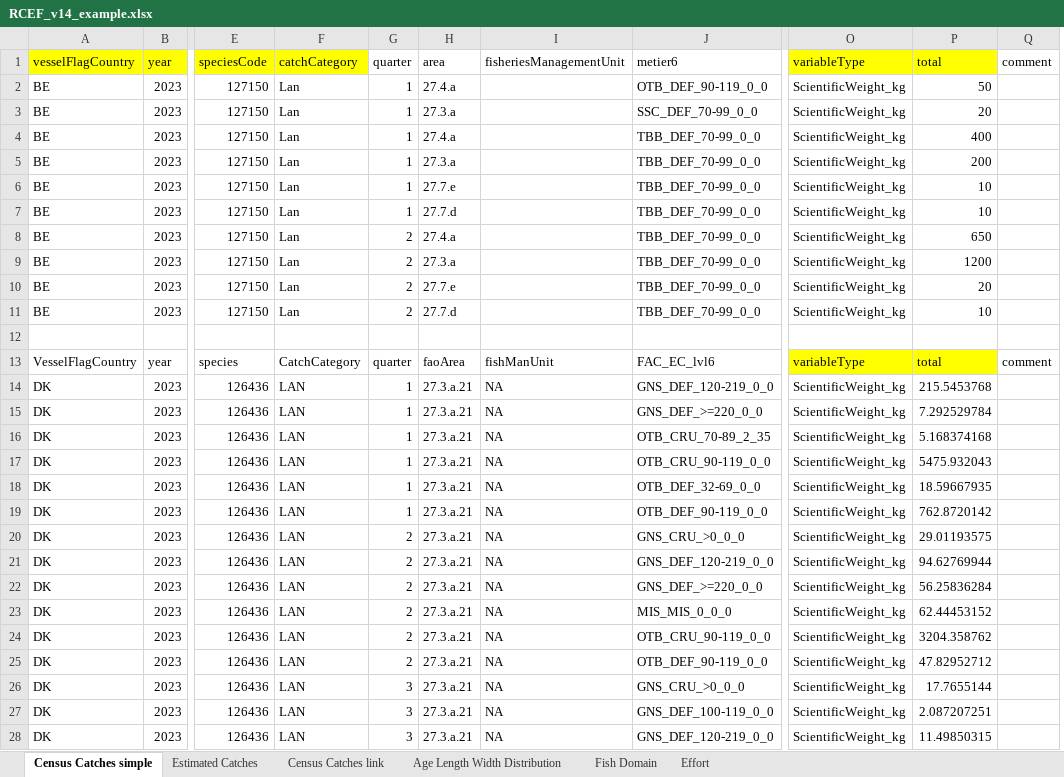
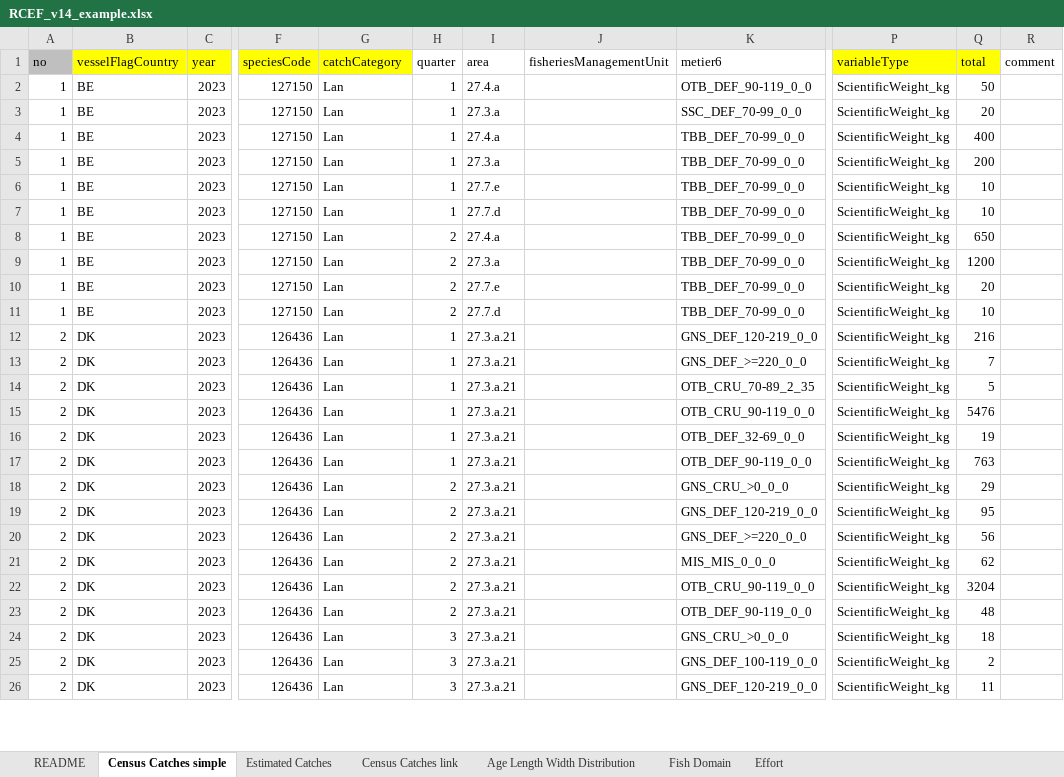
Before and after one commit to ices-tools-dev/RDBESstockCoord, an Excel workbook: WGRDBESstockCoord/format/RCEF_v14_example.xlsx, sheet Census Catches simple, drawn as a sheet; only a part is shown, gaps mark what is left out; values as stored, in another font and other column widths than the file's, no borders; table styles not drawn; removed rows and columns are numbered as before the commit, all else as after; rows hold the shown columns only; the diff covers the shown part only; the diff names each change by its address in the sheet, - before the commit and + after, or states it on an @@ line.

```diff
--- a/WGRDBESstockCoord/format/RCEF_v14_example.xlsx (sheet Census Catches simple)
+++ b/WGRDBESstockCoord/format/RCEF_v14_example.xlsx (sheet Census Catches simple)
+sheet tab: README
+column A (no), rows 2-26: 1 | 1 | 1 | 1 | 1 | 1 | 1 | 1 | 1 | 1 | 2 | 2 | 2 | 2 | 2 | 2 | 2 | 2 | 2 | 2 | 2 | 2 | 2 | 2 | 2
-column I (fisheriesManagementUnit), rows 14-28: all NA
+column J (fisheriesManagementUnit), empty
-column P (total), rows 2-11: 50 | 20 | 400 | 200 | 10 | 10 | 650 | 1200 | 20 | 10; rows 14-28: 215.5453768 | 7.292529784 | 5.168374168 | 5475.932043 | 18.59667935 | 762.8720142 | 29.01193575 | 94.62769944 | 56.25836284 | 62.44453152 | 3204.358762 | 47.82952712 | 17.7655144 | 2.087207251 | 11.49850315
+column Q (total), rows 2-26: 50 | 20 | 400 | 200 | 10 | 10 | 650 | 1200 | 20 | 10 | 216 | 7 | 5 | 5476 | 19 | 763 | 29 | 95 | 56 | 62 | 3204 | 48 | 18 | 2 | 11
-row 12: (empty)
-row 13: VesselFlagCountry | year | species | CatchCategory | quarter | faoArea | fishManUnit | FAC_EC_lvl6 | variableType | total | comment
-G12:G26 (catchCategory): LAN
+G12:G26 (catchCategory): Lan
```
Also changed, not shown: 9 edited cells elsewhere in this sheet, sheet Census Catches link, sheet Age Length Width Distribution, sheet Estimated Catches, sheet Fish Domain, sheet Effort.
